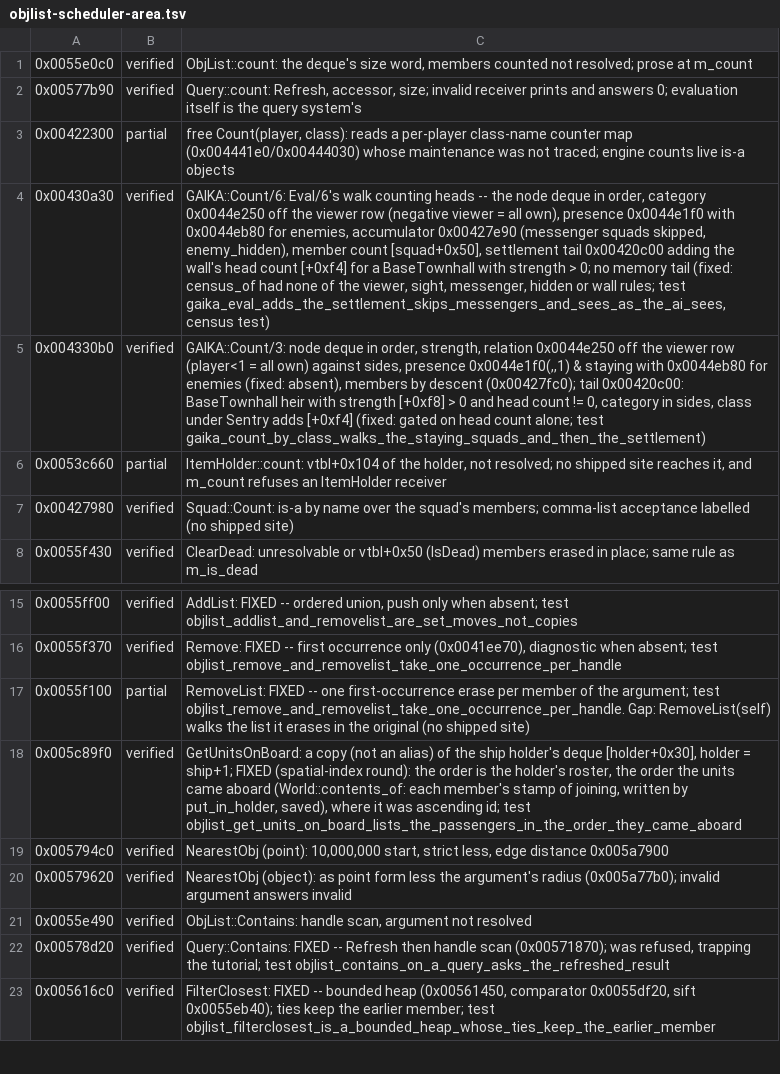
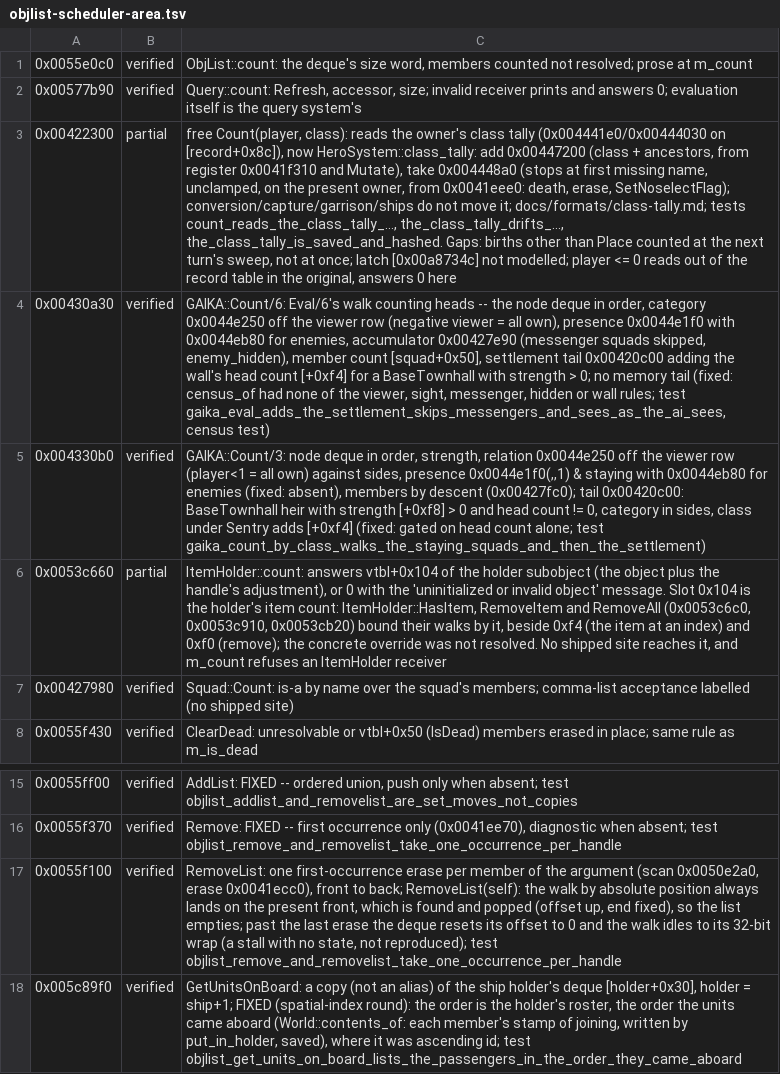
Before and after one commit to alesdi/imperivm-reforged, a TSV file: docs/audit/status/objlist-scheduler-area.tsv, drawn as a sheet; only a part is shown, gaps mark what is left out; the shorter side is filled out with more unchanged rows; the diff names each change by its address in the sheet, - before the commit and + after, or states it on an @@ line.

```diff
--- a/docs/audit/status/objlist-scheduler-area.tsv
+++ b/docs/audit/status/objlist-scheduler-area.tsv
-C3: …class): reads a per-player class-name counter map (0x004441e0/0x00444030) whose maintenance was not traced; engine counts live is-a objects
+C3: …class): reads the owner's class tally (0x004441e0/0x00444030 on [record+0x8c]), now HeroSystem::class_tally: add 0x00447200 (class + ancestors, from register 0x0041f310 and Mutate), take 0x004448a0 (stops at first missing name, unclamped, on the present owner, from 0x0041eee0: death, erase, SetNoselectFlag); conversion/capture/garrison/ships do not move it; docs/formats/class-tally.md; tests count_reads_the_class_tally_..., the_class_tally_drifts_..., the_class_tally_is_saved_and_hashed. Gaps: births other than Place counted at the next turn's sweep, not at once; latch [0x00a8734c] not modelled; player <= 0 reads out of the record table in the original, answers 0 here
-C6: ItemHolder::count: vtbl+0x104 of the holder, not resolved; no shipped site…
+C6: ItemHolder::count: answers vtbl+0x104 of the holder subobject (the object plus the handle's adjustment), or 0 with the 'uninitialized or invalid object' message. Slot 0x104 is the holder's item count: ItemHolder::HasItem, RemoveItem and RemoveAll (0x0053c6c0, 0x0053c910, 0x0053cb20) bound their walks by it, beside 0xf4 (the item at an index) and 0xf0 (remove); the concrete override was not resolved. No shipped site…
-B17: partial
+B17: verified
-C17: RemoveList: FIXED -- one first-occurrence erase per member of the argument; test objlist_remove_and_removelist_take_one_occurrence_per_handle. Gap: RemoveList(self) walks the list it erases in the original (no shipped site)
+C17: RemoveList: one first-occurrence erase per member of the argument (scan 0x0050e2a0, erase 0x0041ecc0), front to back; RemoveList(self): the walk by absolute position always lands on the present front, which is found and popped (offset up, end fixed), so the list empties; past the last erase the deque resets its offset to 0 and the walk idles to its 32-bit wrap (a stall with no state, not reproduced); test objlist_remove_and_removelist_take_one_occurrence_per_handle
```
Also changed, not shown: 2 other files.
